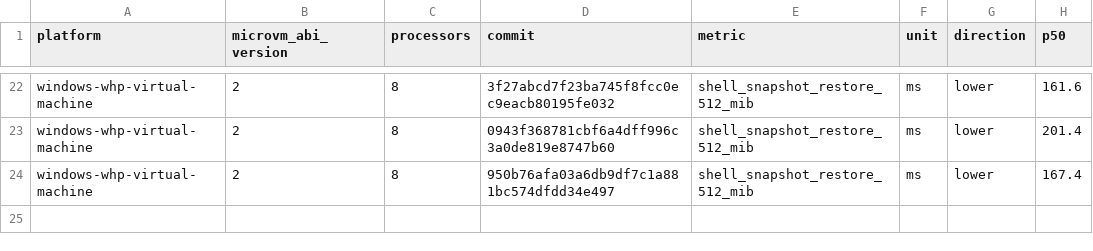
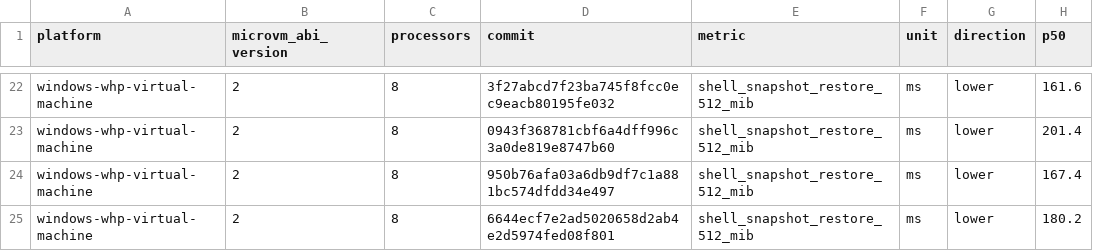
Before and after one commit to microsoft/nvx, a CSV file: data/windows-whp-virtual-machine-microvm-v2-8vcpu.csv, drawn as a sheet; only a part is shown, gaps mark what is left out.

```diff
--- a/data/windows-whp-virtual-machine-microvm-v2-8vcpu.csv
+++ b/data/windows-whp-virtual-machine-microvm-v2-8vcpu.csv
@@ -24 +24,2 @@ windows-whp-virtual-machine,2,8,0943f368781cbf6a4dff996c3a0de819e8747b60,shell_s
 windows-whp-virtual-machine,2,8,950b76afa03a6db9df7c1a881bc574dfdd34e497,shell_snapshot_restore_512_mib,ms,lower,167.4
+windows-whp-virtual-machine,2,8,6644ecf7e2ad5020658d2ab4e2d5974fed08f801,shell_snapshot_restore_512_mib,ms,lower,180.2
```
Also changed, not shown: data/linux-kvm-virtual-machine-microvm-v2-1vcpu.csv, data/linux-mshv-virtual-machine-microvm-v2-1vcpu.csv, 9 other files.
